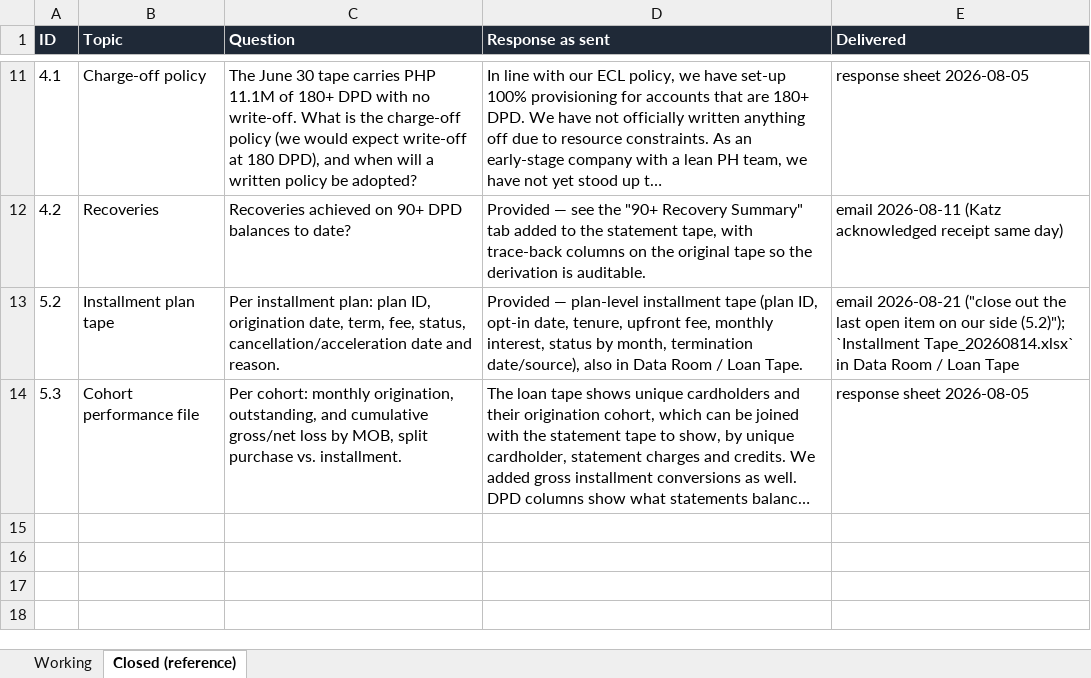
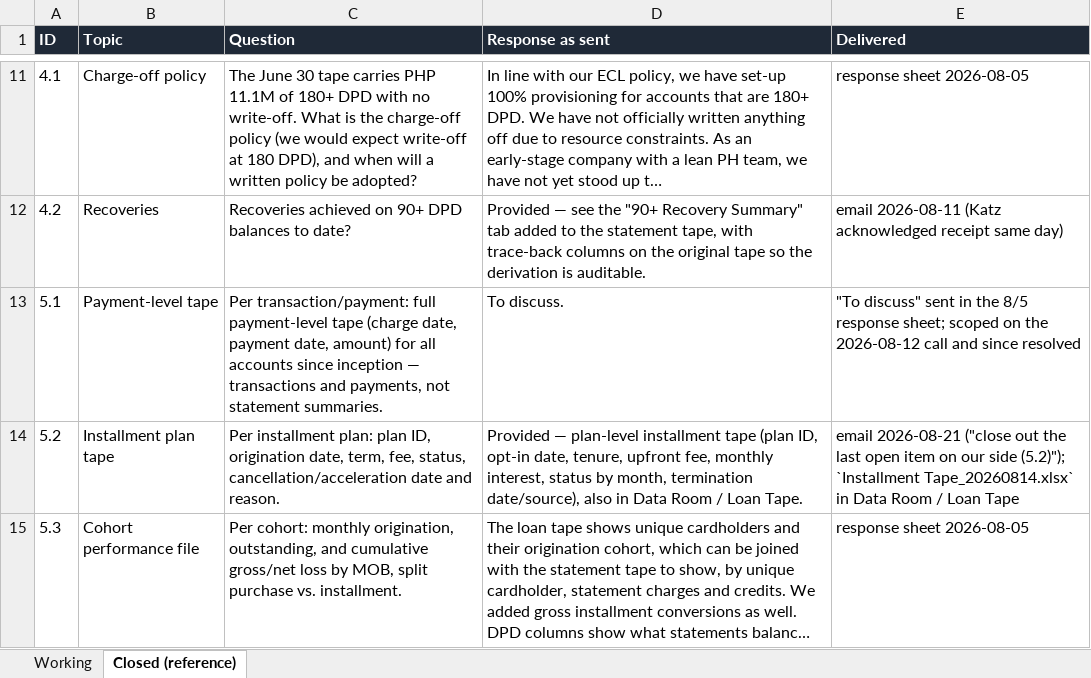
Before and after one commit to STAbraham/debt_dd, an Excel workbook: WORKING - Diligence Responses.xlsx, sheet Closed (reference), drawn as a sheet; only a part is shown, gaps mark what is left out; long unchanged cells end in …; values as stored, in another font and other column widths than the file's, no borders; the diff names each change by its address in the sheet, - before the commit and + after, or states it on an @@ line.

```diff
--- a/WORKING - Diligence Responses.xlsx (sheet Closed (reference))
+++ b/WORKING - Diligence Responses.xlsx (sheet Closed (reference))
+row 13: 5.1 | Payment-level tape | Per transaction/payment: full payment-level tape (charge date, payment date, amount) for all accounts since inception — transactions and payments, not statement summaries. | To discuss. | "To discuss" sent in the 8/5 response sheet; scoped on the 2026-08-12 call and since resolved
```
Also changed, not shown: sheet Working, 2 other files.
